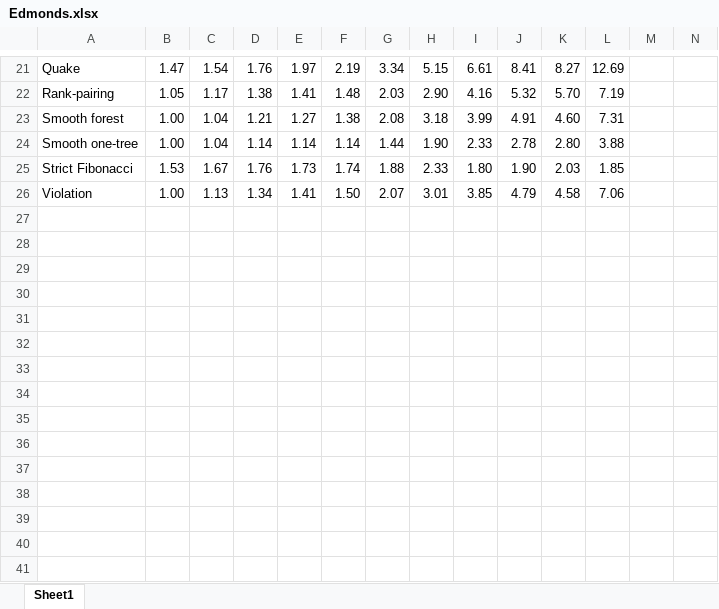
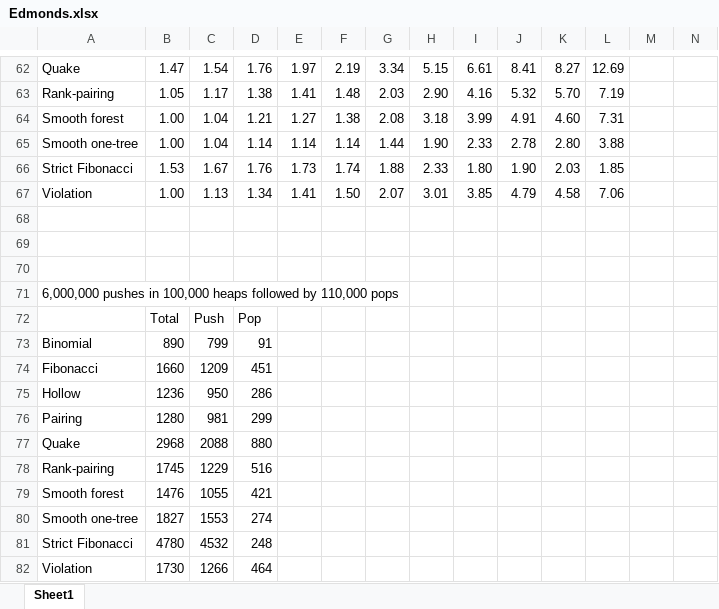
Before and after one commit to AngusRitossa/Heaps, an Excel workbook: Data/Edmonds.xlsx, sheet Sheet1, drawn as a sheet; only a part is shown, gaps mark what is left out; values as stored, in another font and other column widths than the file's, no borders; charts and pictures not drawn; the diff covers the shown part only; the diff names each change by its address in the sheet, - before the commit and + after, or states it on an @@ line.

```diff
--- a/Data/Edmonds.xlsx (sheet Sheet1)
+++ b/Data/Edmonds.xlsx (sheet Sheet1)
+row 68: (empty)
+row 69: (empty)
+row 70: (empty)
+row 71: 6,000,000 pushes in 100,000 heaps followed by 110,000 pops
+row 72:  | Total | Push | Pop
+row 73: Binomial | 890 | 799 | 91
+row 74: Fibonacci | 1660 | 1209 | 451
+row 75: Hollow | 1236 | 950 | 286
+row 76: Pairing | 1280 | 981 | 299
+row 77: Quake | 2968 | 2088 | 880
+row 78: Rank-pairing | 1745 | 1229 | 516
+row 79: Smooth forest | 1476 | 1055 | 421
+row 80: Smooth one-tree | 1827 | 1553 | 274
+row 81: Strict Fibonacci | 4780 | 4532 | 248
+row 82: Violation | 1730 | 1266 | 464
```
Also changed, not shown: 41 added rows and 1 edited cell elsewhere in this sheet, formulas that keep their value, charts or pictures, 10 other files.
